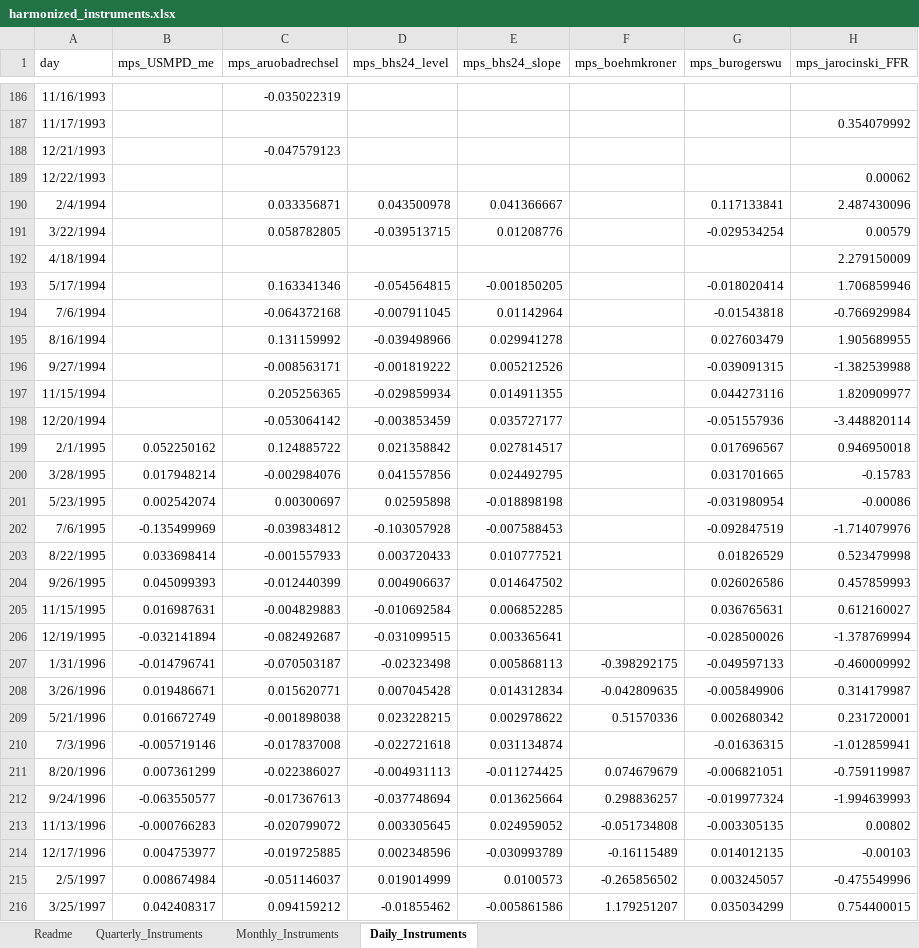
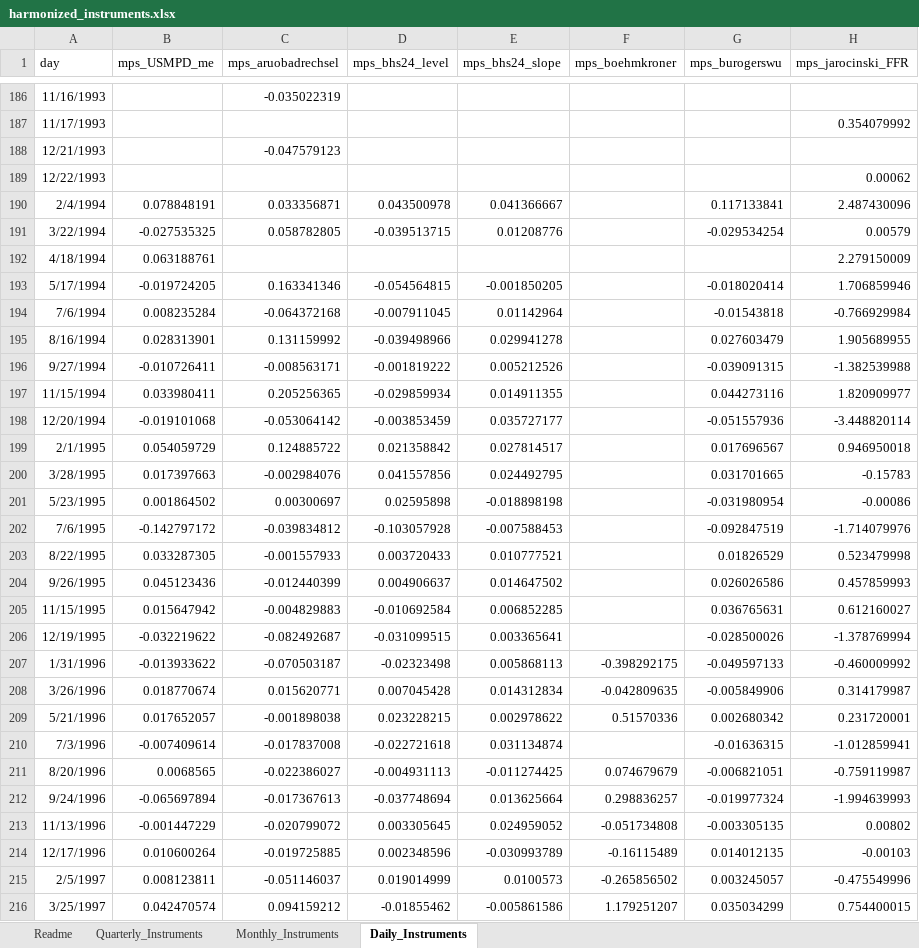
Before and after one commit to jonathanjadams/structuralshocks, an Excel workbook: harmonized_instruments.xlsx, sheet Daily_Instruments, drawn as a sheet; only a part is shown, gaps mark what is left out; values as stored, in another font and other column widths than the file's, no borders; the diff covers the shown part only; the diff names each change by its address in the sheet, - before the commit and + after, or states it on an @@ line.

Commit message:
Update harmonized_instruments.xlsx
v 4.12, added GHKL transfer shocks, updated USMPD shocks

```diff
--- a/harmonized_instruments.xlsx (sheet Daily_Instruments)
+++ b/harmonized_instruments.xlsx (sheet Daily_Instruments)
-B190 (mps_USMPD_me): (empty)
+B190 (mps_USMPD_me): 0.078848191
-B191 (mps_USMPD_me): (empty)
+B191 (mps_USMPD_me): -0.027535325
-B192 (mps_USMPD_me): (empty)
+B192 (mps_USMPD_me): 0.063188761
-B193 (mps_USMPD_me): (empty)
+B193 (mps_USMPD_me): -0.019724205
-B194 (mps_USMPD_me): (empty)
+B194 (mps_USMPD_me): 0.008235284
-B195 (mps_USMPD_me): (empty)
+B195 (mps_USMPD_me): 0.028313901
-B196 (mps_USMPD_me): (empty)
+B196 (mps_USMPD_me): -0.010726411
-B197 (mps_USMPD_me): (empty)
+B197 (mps_USMPD_me): 0.033980411
-B198 (mps_USMPD_me): (empty)
+B198 (mps_USMPD_me): -0.019101068
-B199 (mps_USMPD_me): 0.052250162
+B199 (mps_USMPD_me): 0.054059729
-B200 (mps_USMPD_me): 0.017948214
+B200 (mps_USMPD_me): 0.017397663
-B201 (mps_USMPD_me): 0.002542074
+B201 (mps_USMPD_me): 0.001864502
-B202 (mps_USMPD_me): -0.135499969
+B202 (mps_USMPD_me): -0.142797172
-B203 (mps_USMPD_me): 0.033698414
+B203 (mps_USMPD_me): 0.033287305
-B204 (mps_USMPD_me): 0.045099393
+B204 (mps_USMPD_me): 0.045123436
-B205 (mps_USMPD_me): 0.016987631
+B205 (mps_USMPD_me): 0.015647942
-B206 (mps_USMPD_me): -0.032141894
+B206 (mps_USMPD_me): -0.032219622
-B207 (mps_USMPD_me): -0.014796741
+B207 (mps_USMPD_me): -0.013933622
-B208 (mps_USMPD_me): 0.019486671
+B208 (mps_USMPD_me): 0.018770674
-B209 (mps_USMPD_me): 0.016672749
+B209 (mps_USMPD_me): 0.017652057
-B210 (mps_USMPD_me): -0.005719146
+B210 (mps_USMPD_me): -0.007409614
-B211 (mps_USMPD_me): 0.007361299
+B211 (mps_USMPD_me): 0.0068565
-B212 (mps_USMPD_me): -0.063550577
+B212 (mps_USMPD_me): -0.065697894
-B213 (mps_USMPD_me): -0.000766283
+B213 (mps_USMPD_me): -0.001447229
-B214 (mps_USMPD_me): 0.004753977
+B214 (mps_USMPD_me): 0.010600264
-B215 (mps_USMPD_me): 0.008674984
+B215 (mps_USMPD_me): 0.008123811
-B216 (mps_USMPD_me): 0.042408317
+B216 (mps_USMPD_me): 0.042470574
```
Also changed, not shown: 7 added rows and 243 edited cells elsewhere in this sheet, sheet Monthly_Instruments.
